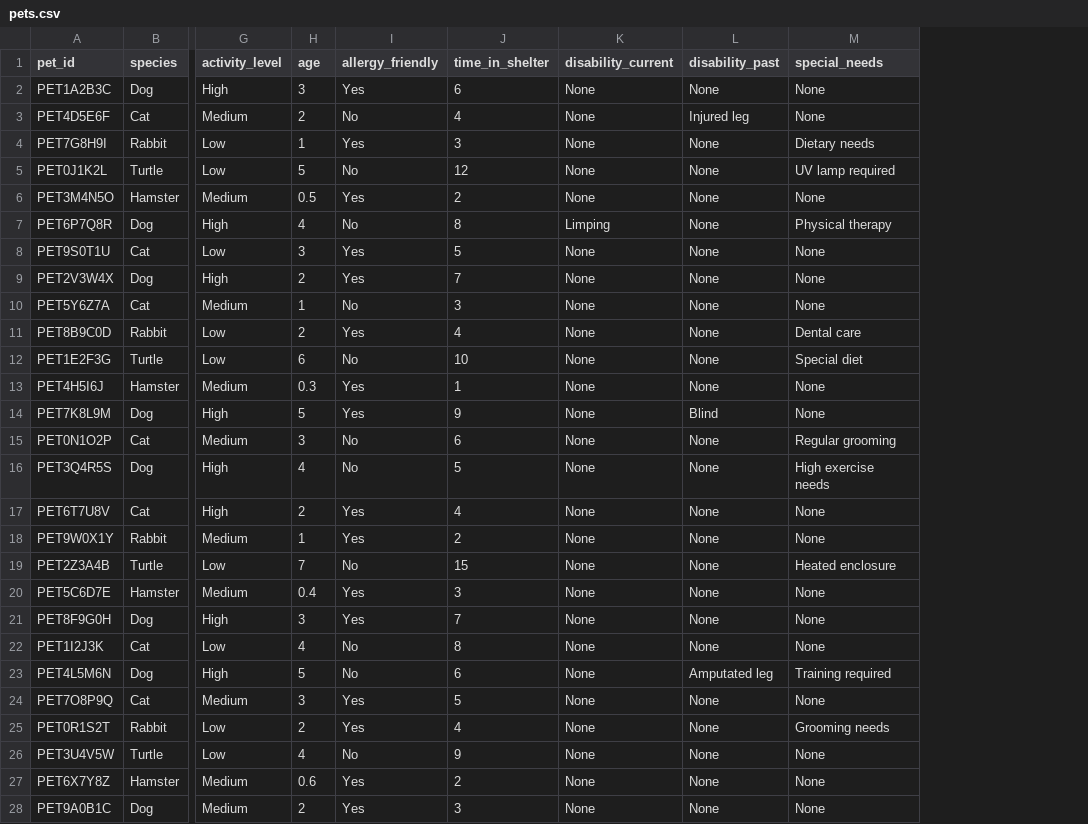
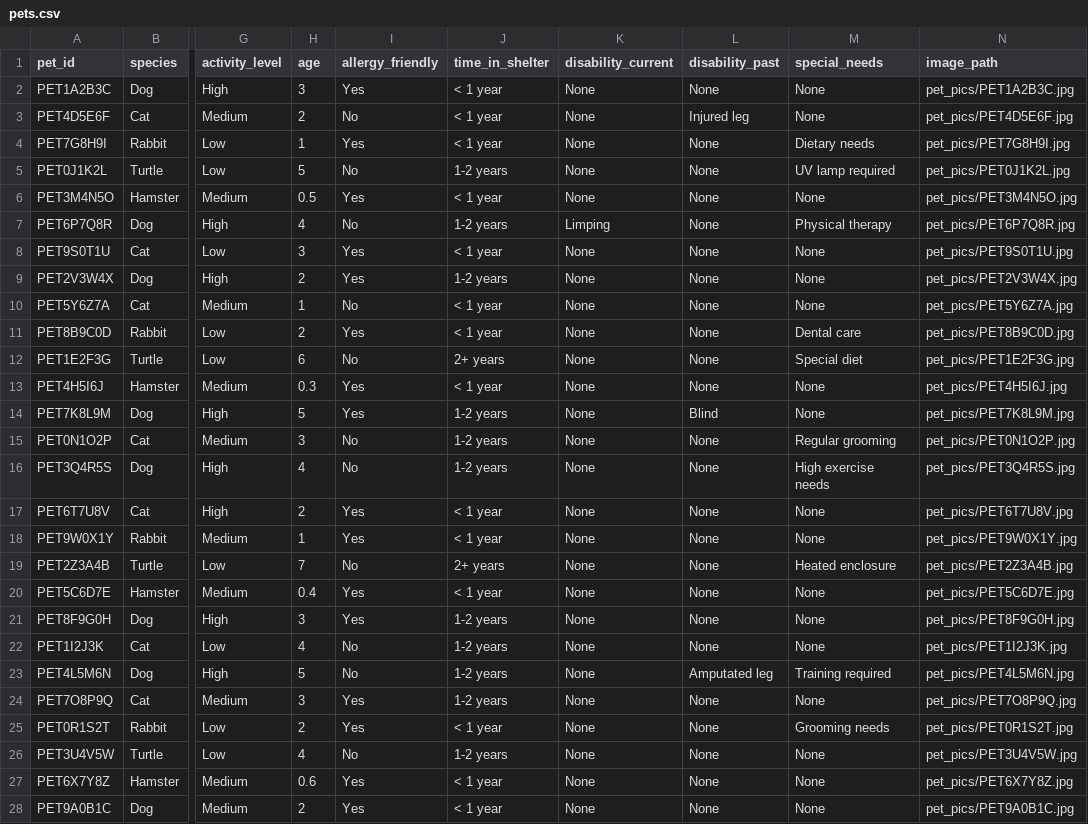
Before and after one commit to MaximilianGrosse/dog_shelter_streamlit, a CSV file: pets.csv, drawn as a sheet; only a part is shown, gaps mark what is left out; the diff covers the shown part only; the diff names each change by its address in the sheet, - before the commit and + after, or states it on an @@ line.

```diff
--- a/pets.csv
+++ b/pets.csv
+column N (image_path), rows 2-28: pet_pics/PET1A2B3C.jpg | pet_pics/PET4D5E6F.jpg | pet_pics/PET7G8H9I.jpg | pet_pics/PET0J1K2L.jpg | pet_pics/PET3M4N5O.jpg | pet_pics/PET6P7Q8R.jpg | pet_pics/PET9S0T1U.jpg | pet_pics/PET2V3W4X.jpg | pet_pics/PET5Y6Z7A.jpg | pet_pics/PET8B9C0D.jpg | pet_pics/PET1E2F3G.jpg | pet_pics/PET4H5I6J.jpg | pet_pics/PET7K8L9M.jpg | pet_pics/PET0N1O2P.jpg | pet_pics/PET3Q4R5S.jpg | pet_pics/PET6T7U8V.jpg | pet_pics/PET9W0X1Y.jpg | pet_pics/PET2Z3A4B.jpg | pet_pics/PET5C6D7E.jpg | pet_pics/PET8F9G0H.jpg | pet_pics/PET1I2J3K.jpg | pet_pics/PET4L5M6N.jpg | pet_pics/PET7O8P9Q.jpg | pet_pics/PET0R1S2T.jpg | pet_pics/PET3U4V5W.jpg | pet_pics/PET6X7Y8Z.jpg | pet_pics/PET9A0B1C.jpg
-J2 (time_in_shelter): 6
+J2 (time_in_shelter): < 1 year
-J3 (time_in_shelter): 4
+J3 (time_in_shelter): < 1 year
-J4 (time_in_shelter): 3
+J4 (time_in_shelter): < 1 year
-J5 (time_in_shelter): 12
+J5 (time_in_shelter): 1-2 years
-J6 (time_in_shelter): 2
+J6 (time_in_shelter): < 1 year
-J7 (time_in_shelter): 8
+J7 (time_in_shelter): 1-2 years
-J8 (time_in_shelter): 5
+J8 (time_in_shelter): < 1 year
-J9 (time_in_shelter): 7
+J9 (time_in_shelter): 1-2 years
-J10 (time_in_shelter): 3
+J10 (time_in_shelter): < 1 year
-J11 (time_in_shelter): 4
+J11 (time_in_shelter): < 1 year
-J12 (time_in_shelter): 10
+J12 (time_in_shelter): 2+ years
-J13 (time_in_shelter): 1
+J13 (time_in_shelter): < 1 year
-J14 (time_in_shelter): 9
+J14 (time_in_shelter): 1-2 years
-J15 (time_in_shelter): 6
+J15 (time_in_shelter): 1-2 years
-J16 (time_in_shelter): 5
+J16 (time_in_shelter): 1-2 years
-J17 (time_in_shelter): 4
+J17 (time_in_shelter): < 1 year
-J18 (time_in_shelter): 2
+J18 (time_in_shelter): < 1 year
-J19 (time_in_shelter): 15
+J19 (time_in_shelter): 2+ years
-J20 (time_in_shelter): 3
+J20 (time_in_shelter): < 1 year
-J21 (time_in_shelter): 7
+J21 (time_in_shelter): 1-2 years
-J22 (time_in_shelter): 8
+J22 (time_in_shelter): 1-2 years
-J23 (time_in_shelter): 6
+J23 (time_in_shelter): 1-2 years
-J24 (time_in_shelter): 5
+J24 (time_in_shelter): 1-2 years
-J25 (time_in_shelter): 4
+J25 (time_in_shelter): < 1 year
-J26 (time_in_shelter): 9
+J26 (time_in_shelter): 1-2 years
-J27 (time_in_shelter): 2
+J27 (time_in_shelter): < 1 year
-J28 (time_in_shelter): 3
+J28 (time_in_shelter): < 1 year
```
Also changed, not shown: 8 edited cells elsewhere in this file, 8 other files.
